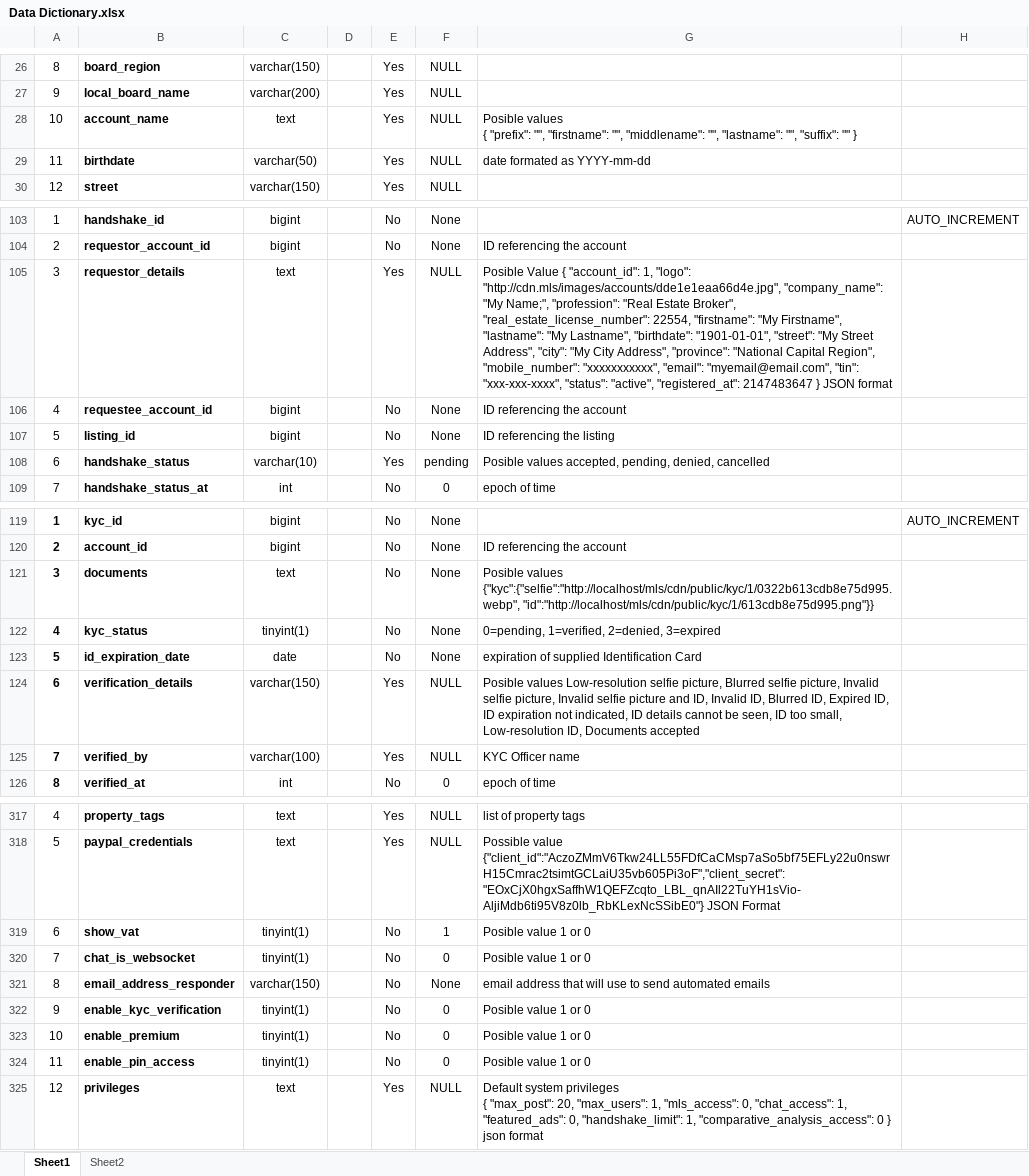
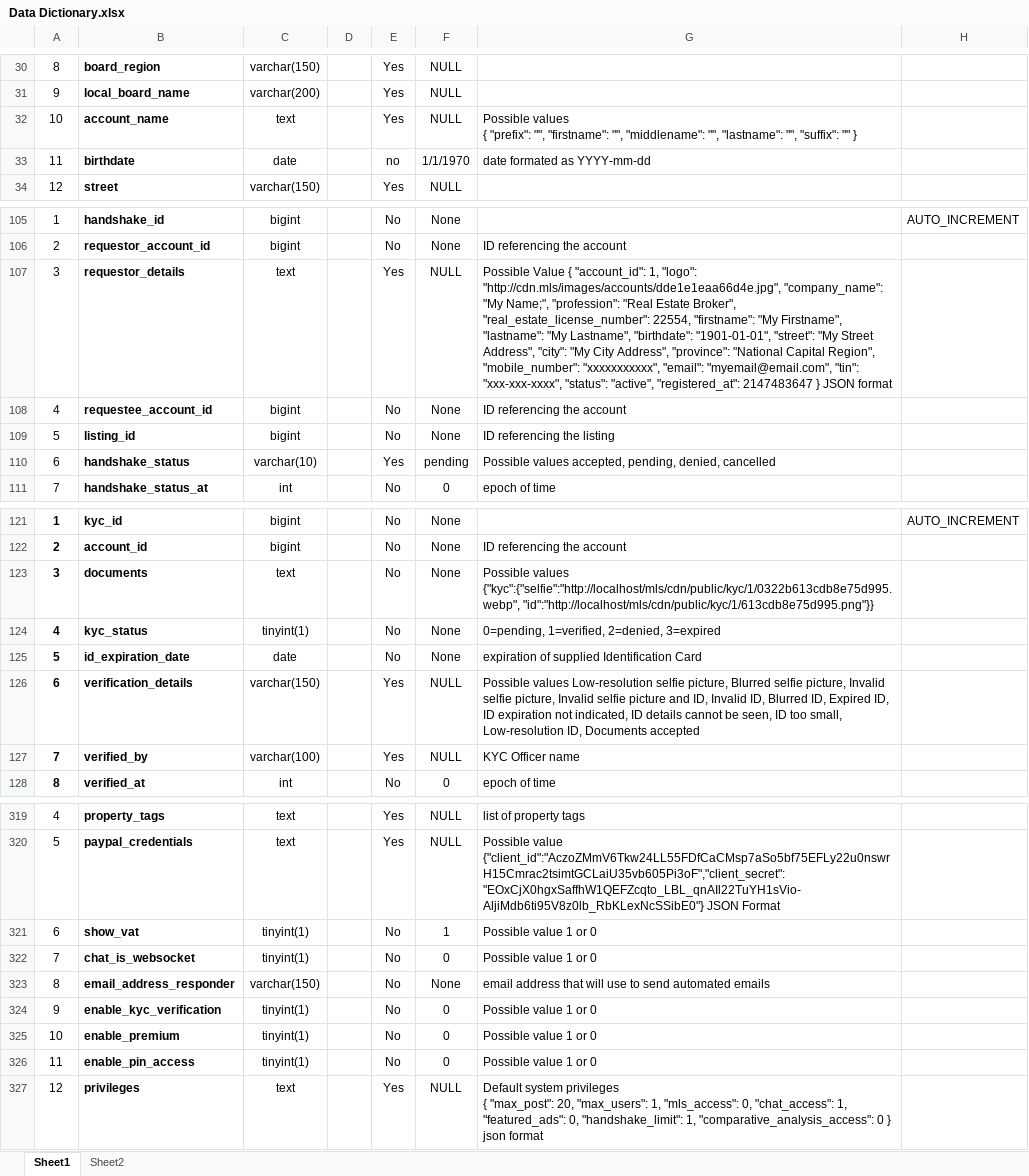
Before and after one commit to eman00x2x/mls, an Excel workbook: Data Dictionary.xlsx, sheet Sheet1, drawn as a sheet; only a part is shown, gaps mark what is left out; values as stored, in another font and other column widths than the file's, no borders; charts and pictures not drawn; addresses are those after the commit; ↵ is a line break in a cell; the diff covers the shown part only; the diff names each change by its address in the sheet, - before the commit and + after, or states it on an @@ line.

```diff
--- a/Data Dictionary.xlsx (sheet Sheet1)
+++ b/Data Dictionary.xlsx (sheet Sheet1)
-G32: Posible values ↵ {…
+G32: Possible values ↵ {…
-C33: varchar(50)
+C33: date
-E33: Yes
+E33: no
-F33: NULL
+F33: 1/1/1970
-G107: Posible Value {…
+G107: Possible Value {…
-G110: Posible values accepted,…
+G110: Possible values accepted,…
-G123: Posible values {"kyc":{"selfie":"http://localhost/mls/cdn/public/kyc/1/0322b613cdb8e75d995.webp",…
+G123: Possible values {"kyc":{"selfie":"http://localhost/mls/cdn/public/kyc/1/0322b613cdb8e75d995.webp",…
-G126: Posible values Low-resolution…
+G126: Possible values Low-resolution…
-G321:G322: Posible value 1 or 0
+G321:G322: Possible value 1 or 0
-G324:G326: Posible value 1 or 0
+G324:G326: Possible value 1 or 0
```
Also changed, not shown: 7 added rows, 5 removed rows and 4 edited cells elsewhere in this sheet, charts or pictures, 4 other files.
